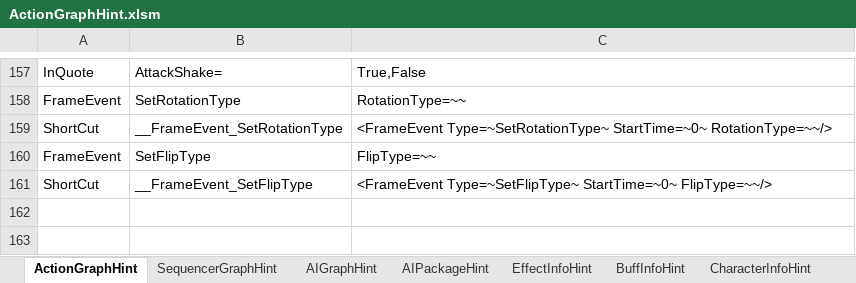
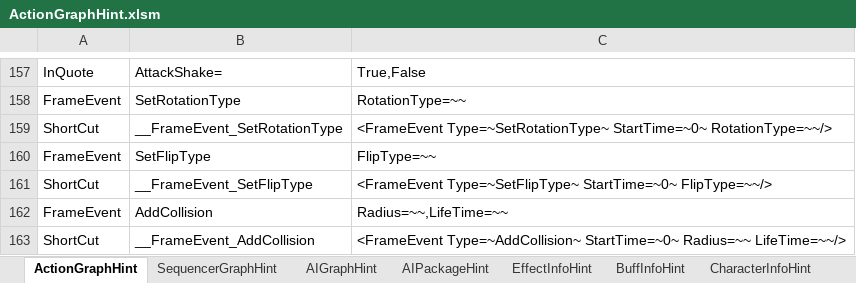
Before and after one commit to NEtuee/ProjectMS, an Excel workbook: Tools/ActionGraphHint.xlsm, sheet ActionGraphHint, drawn as a sheet; only a part is shown, gaps mark what is left out; values as stored, in another font and other column widths than the file's, no borders; charts and pictures not drawn; the diff names each change by its address in the sheet, - before the commit and + after, or states it on an @@ line.

Commit message:
additional collision

```diff
--- a/Tools/ActionGraphHint.xlsm (sheet ActionGraphHint)
+++ b/Tools/ActionGraphHint.xlsm (sheet ActionGraphHint)
+row 162: FrameEvent | AddCollision | Radius=~~,LifeTime=~~
+row 163: ShortCut | __FrameEvent_AddCollision | <FrameEvent Type=~AddCollision~ StartTime=~0~ Radius=~~ LifeTime=~~/>
```
Also changed, not shown: 4 other files.
